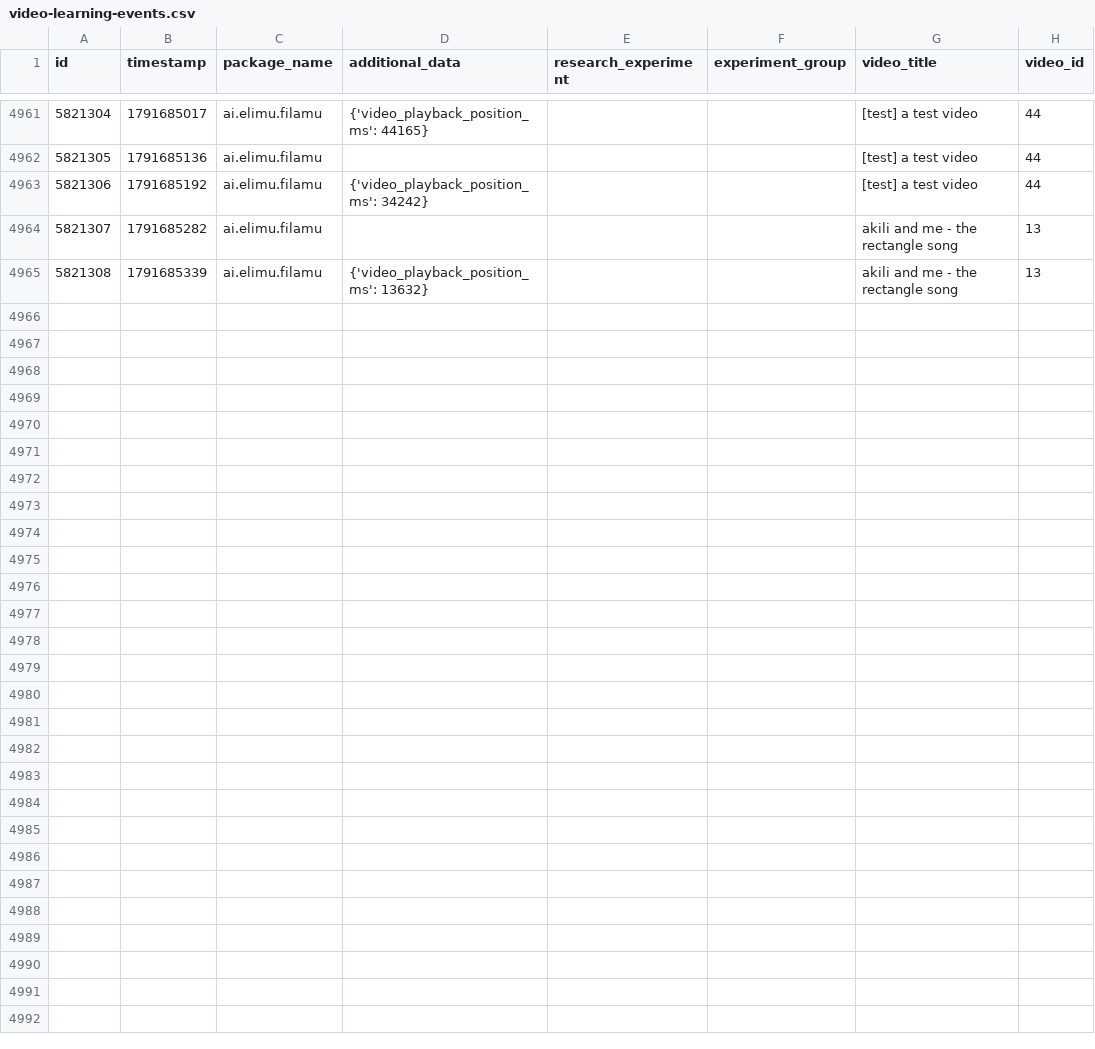
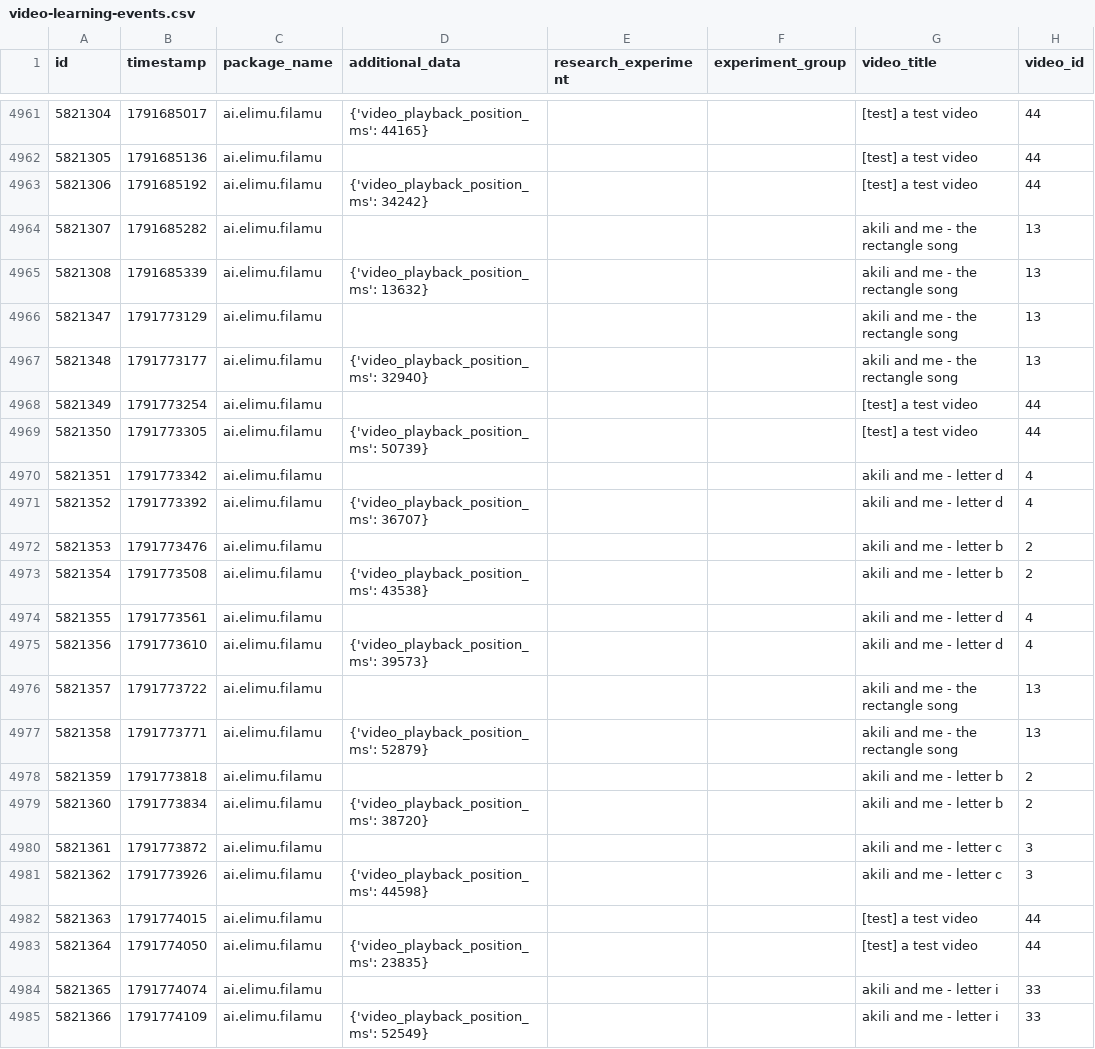
Before and after one commit to elimu-ai/ml-datasets, a CSV file: lang-ENG/student-id-5/video-learning-events.csv, drawn as a sheet; only a part is shown, gaps mark what is left out.

```diff
--- a/lang-ENG/student-id-5/video-learning-events.csv
+++ b/lang-ENG/student-id-5/video-learning-events.csv
@@ -4965 +4965,21 @@ id,timestamp,package_name,additional_data,research_experiment,experiment_group,v
 5821308,1791685339,ai.elimu.filamu,{'video_playback_position_ms': 13632},,,akili and me - the rectangle song,13
+5821347,1791773129,ai.elimu.filamu,,,,akili and me - the rectangle song,13
+5821348,1791773177,ai.elimu.filamu,{'video_playback_position_ms': 32940},,,akili and me - the rectangle song,13
+5821349,1791773254,ai.elimu.filamu,,,,[test] a test video,44
+5821350,1791773305,ai.elimu.filamu,{'video_playback_position_ms': 50739},,,[test] a test video,44
+5821351,1791773342,ai.elimu.filamu,,,,akili and me - letter d,4
+5821352,1791773392,ai.elimu.filamu,{'video_playback_position_ms': 36707},,,akili and me - letter d,4
+5821353,1791773476,ai.elimu.filamu,,,,akili and me - letter b,2
+5821354,1791773508,ai.elimu.filamu,{'video_playback_position_ms': 43538},,,akili and me - letter b,2
+5821355,1791773561,ai.elimu.filamu,,,,akili and me - letter d,4
+5821356,1791773610,ai.elimu.filamu,{'video_playback_position_ms': 39573},,,akili and me - letter d,4
+5821357,1791773722,ai.elimu.filamu,,,,akili and me - the rectangle song,13
+5821358,1791773771,ai.elimu.filamu,{'video_playback_position_ms': 52879},,,akili and me - the rectangle song,13
+5821359,1791773818,ai.elimu.filamu,,,,akili and me - letter b,2
+5821360,1791773834,ai.elimu.filamu,{'video_playback_position_ms': 38720},,,akili and me - letter b,2
+5821361,1791773872,ai.elimu.filamu,,,,akili and me - letter c,3
+5821362,1791773926,ai.elimu.filamu,{'video_playback_position_ms': 44598},,,akili and me - letter c,3
+5821363,1791774015,ai.elimu.filamu,,,,[test] a test video,44
+5821364,1791774050,ai.elimu.filamu,{'video_playback_position_ms': 23835},,,[test] a test video,44
+5821365,1791774074,ai.elimu.filamu,,,,akili and me - letter i,33
+5821366,1791774109,ai.elimu.filamu,{'video_playback_position_ms': 52549},,,akili and me - letter i,33
```
Also changed, not shown: lang-ENG/student-id-6/video-learning-events.csv, lang-TGL/student-id-11/video-learning-events.csv, 12 other files.
